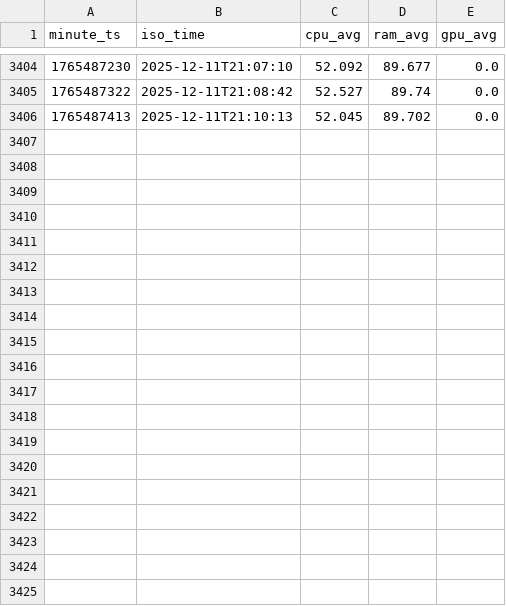
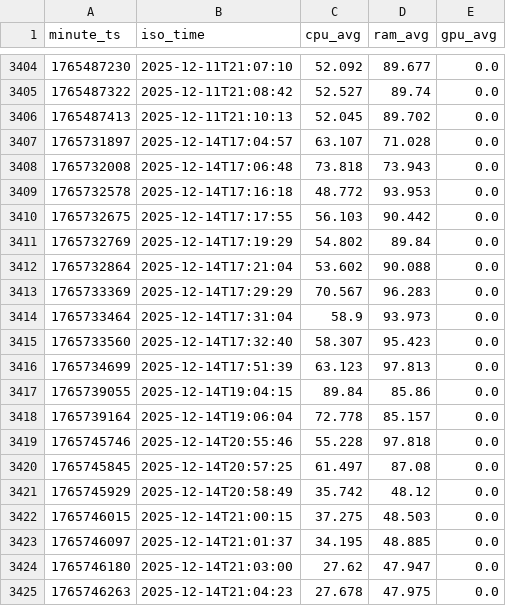
Before and after one commit to HuckleR2003/PC_Workman_HCK, a CSV file: data/logs/minute_avg.csv, drawn as a sheet; only a part is shown, gaps mark what is left out; the diff covers the shown part only.

```diff
--- a/data/logs/minute_avg.csv
+++ b/data/logs/minute_avg.csv
@@ -3406 +3406,20 @@ minute_ts,iso_time,cpu_avg,ram_avg,gpu_avg
 1765487413,2025-12-11T21:10:13,52.045,89.702,0.0
+1765731897,2025-12-14T17:04:57,63.107,71.028,0.0
+1765732008,2025-12-14T17:06:48,73.818,73.943,0.0
+1765732578,2025-12-14T17:16:18,48.772,93.953,0.0
+1765732675,2025-12-14T17:17:55,56.103,90.442,0.0
+1765732769,2025-12-14T17:19:29,54.802,89.84,0.0
+1765732864,2025-12-14T17:21:04,53.602,90.088,0.0
+1765733369,2025-12-14T17:29:29,70.567,96.283,0.0
+1765733464,2025-12-14T17:31:04,58.9,93.973,0.0
+1765733560,2025-12-14T17:32:40,58.307,95.423,0.0
+1765734699,2025-12-14T17:51:39,63.123,97.813,0.0
+1765739055,2025-12-14T19:04:15,89.84,85.86,0.0
+1765739164,2025-12-14T19:06:04,72.778,85.157,0.0
+1765745746,2025-12-14T20:55:46,55.228,97.818,0.0
+1765745845,2025-12-14T20:57:25,61.497,87.08,0.0
+1765745929,2025-12-14T20:58:49,35.742,48.12,0.0
+1765746015,2025-12-14T21:00:15,37.275,48.503,0.0
+1765746097,2025-12-14T21:01:37,34.195,48.885,0.0
+1765746180,2025-12-14T21:03:00,27.62,47.947,0.0
+1765746263,2025-12-14T21:04:23,27.678,47.975,0.0
```
Also changed, not shown: 12 added rows elsewhere in this file, 19 other files.
